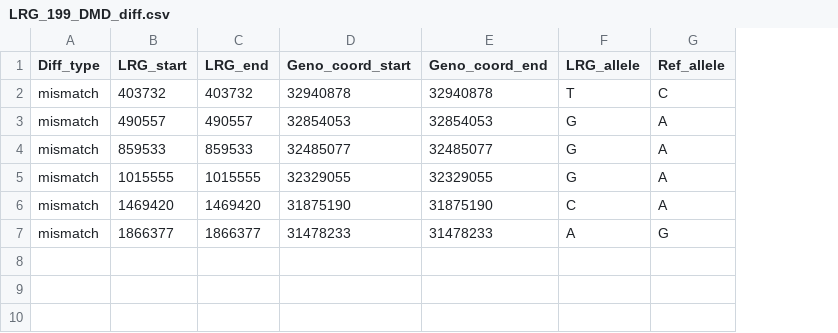
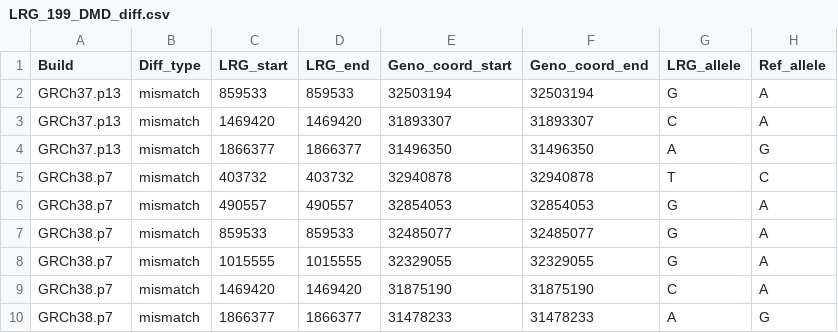
Before and after one commit to idoiag/LRG_project, a CSV file: Outputs/LRG_199_DMD_diff.csv, drawn as a sheet; addresses are those after the commit; the diff names each change by its address in the sheet, - before the commit and + after, or states it on an @@ line.

```diff
--- a/Outputs/LRG_199_DMD_diff.csv
+++ b/Outputs/LRG_199_DMD_diff.csv
+column A (Build), rows 5-10: all GRCh38.p7
+row 2: GRCh37.p13 | mismatch | 859533 | 859533 | 32503194 | 32503194 | G | A
+row 3: GRCh37.p13 | mismatch | 1469420 | 1469420 | 31893307 | 31893307 | C | A
+row 4: GRCh37.p13 | mismatch | 1866377 | 1866377 | 31496350 | 31496350 | A | G
```
Also changed, not shown: 2 other files.
